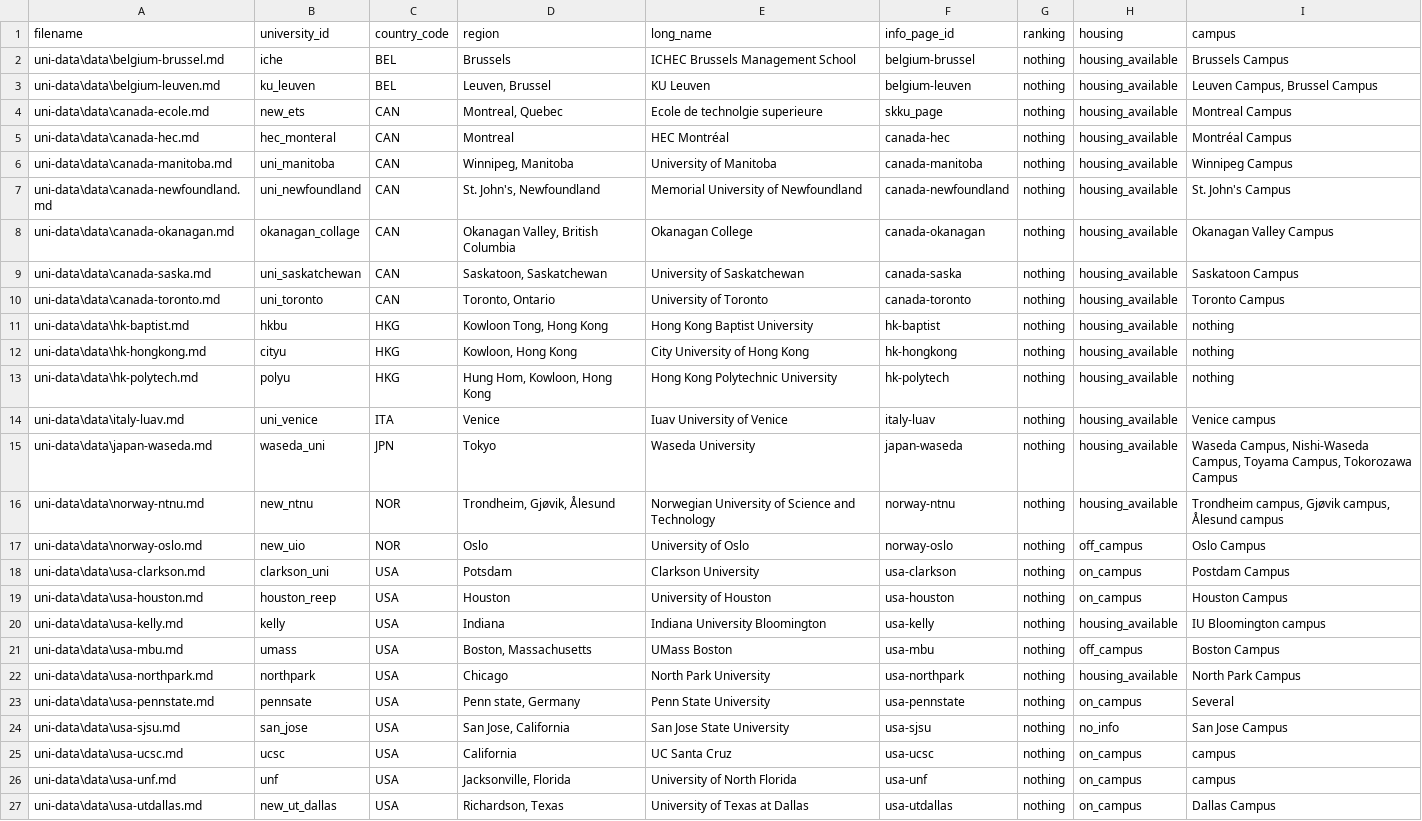
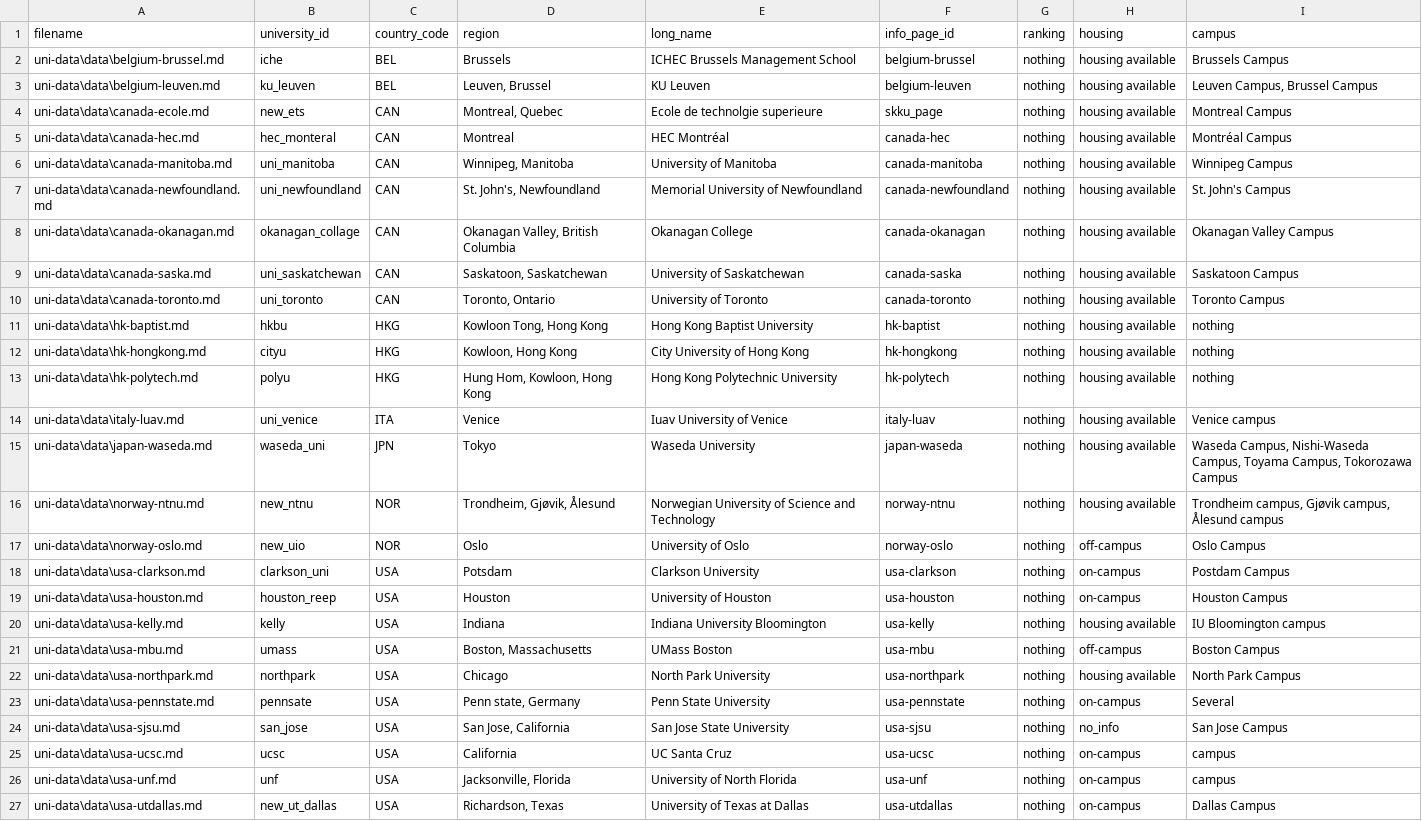
Before and after one commit to tientrinh21/exchangelicious, a CSV file: uni-data/university_table.csv, drawn as a sheet; the diff names each change by its address in the sheet, - before the commit and + after, or states it on an @@ line.

```diff
--- a/uni-data/university_table.csv
+++ b/uni-data/university_table.csv
-H2:H16 (housing): housing_available
+H2:H16 (housing): housing available
-H17 (housing): off_campus
+H17 (housing): off-campus
-H18:H19 (housing): on_campus
+H18:H19 (housing): on-campus
-H20 (housing): housing_available
+H20 (housing): housing available
-H21 (housing): off_campus
+H21 (housing): off-campus
-H22 (housing): housing_available
+H22 (housing): housing available
-H23 (housing): on_campus
+H23 (housing): on-campus
-H25:H27 (housing): on_campus
+H25:H27 (housing): on-campus
```
Also changed, not shown: 5 other files.
